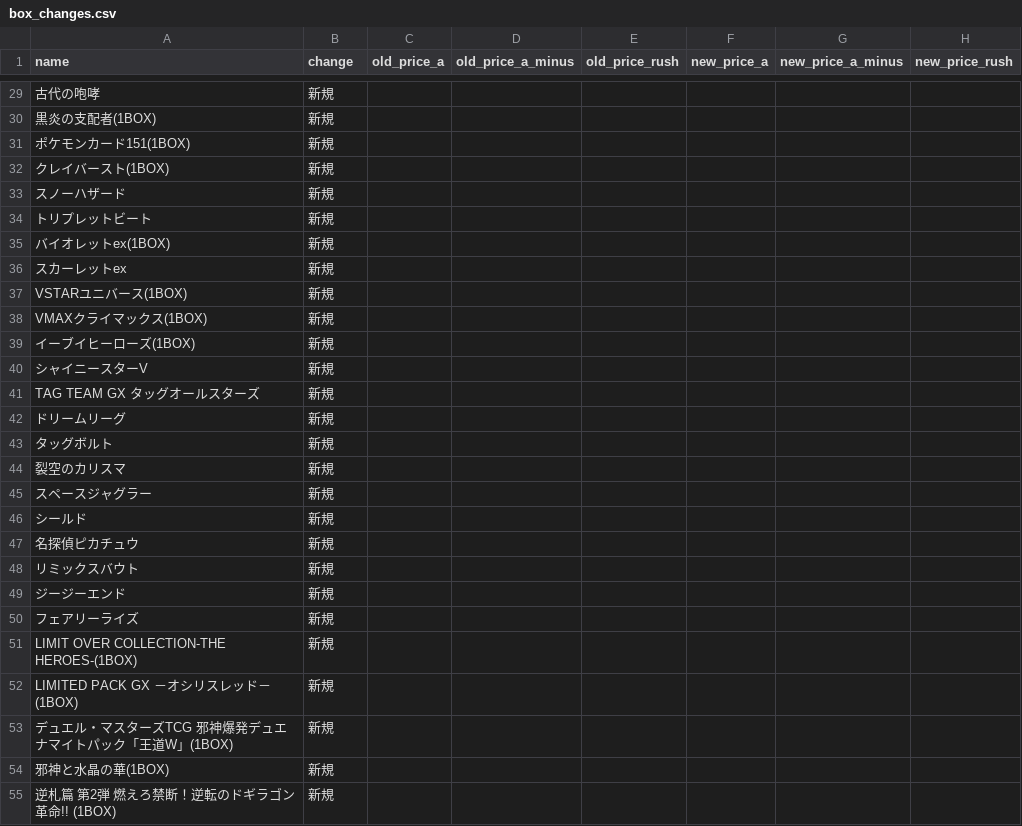
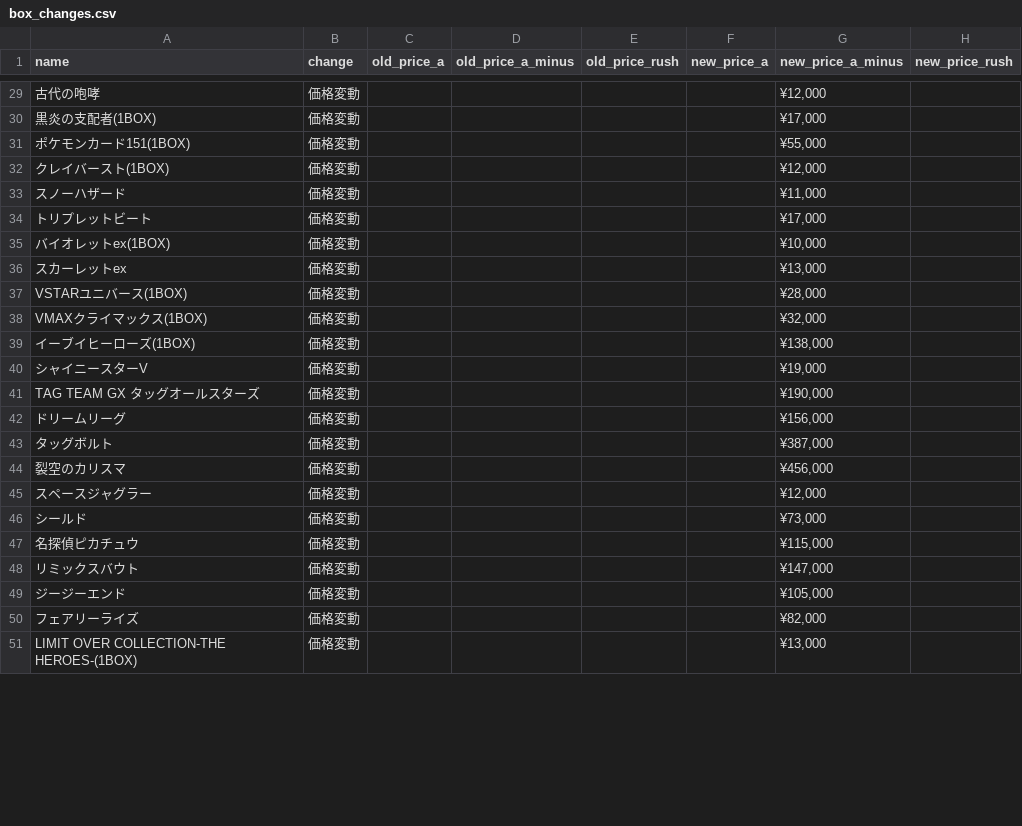
Before and after one commit to hegelgelda/tk-auto-program, a CSV file: data/box_changes.csv, drawn as a sheet; only a part is shown, gaps mark what is left out; removed rows and columns are numbered as before the commit, all else as after; the diff covers the shown part only; the diff names each change by its address in the sheet, - before the commit and + after, or states it on an @@ line.

```diff
--- a/data/box_changes.csv
+++ b/data/box_changes.csv
-B29:B51 (change): 新規
+B29:B51 (change): 価格変動
-G29 (new_price_a_minus): (empty)
+G29 (new_price_a_minus): ¥12,000
-G30 (new_price_a_minus): (empty)
+G30 (new_price_a_minus): ¥17,000
-G31 (new_price_a_minus): (empty)
+G31 (new_price_a_minus): ¥55,000
-G32 (new_price_a_minus): (empty)
+G32 (new_price_a_minus): ¥12,000
-G33 (new_price_a_minus): (empty)
+G33 (new_price_a_minus): ¥11,000
-G34 (new_price_a_minus): (empty)
+G34 (new_price_a_minus): ¥17,000
-G35 (new_price_a_minus): (empty)
+G35 (new_price_a_minus): ¥10,000
-G36 (new_price_a_minus): (empty)
+G36 (new_price_a_minus): ¥13,000
-G37 (new_price_a_minus): (empty)
+G37 (new_price_a_minus): ¥28,000
-G38 (new_price_a_minus): (empty)
+G38 (new_price_a_minus): ¥32,000
-G39 (new_price_a_minus): (empty)
+G39 (new_price_a_minus): ¥138,000
-G40 (new_price_a_minus): (empty)
+G40 (new_price_a_minus): ¥19,000
-G41 (new_price_a_minus): (empty)
+G41 (new_price_a_minus): ¥190,000
-G42 (new_price_a_minus): (empty)
+G42 (new_price_a_minus): ¥156,000
-G43 (new_price_a_minus): (empty)
+G43 (new_price_a_minus): ¥387,000
-G44 (new_price_a_minus): (empty)
+G44 (new_price_a_minus): ¥456,000
-G45 (new_price_a_minus): (empty)
+G45 (new_price_a_minus): ¥12,000
-G46 (new_price_a_minus): (empty)
+G46 (new_price_a_minus): ¥73,000
-G47 (new_price_a_minus): (empty)
+G47 (new_price_a_minus): ¥115,000
-G48 (new_price_a_minus): (empty)
+G48 (new_price_a_minus): ¥147,000
-G49 (new_price_a_minus): (empty)
+G49 (new_price_a_minus): ¥105,000
-G50 (new_price_a_minus): (empty)
+G50 (new_price_a_minus): ¥82,000
-G51 (new_price_a_minus): (empty)
+G51 (new_price_a_minus): ¥13,000
-row 52: LIMITED PACK GX －オシリスレッド－(1BOX) | 新規
-row 53: デュエル・マスターズTCG 邪神爆発デュエナマイトパック「王道W」(1BOX) | 新規
-row 54: 邪神と水晶の華(1BOX) | 新規
-row 55: 逆札篇 第2弾 燃えろ禁断！逆転のドギラゴン革命!! (1BOX) | 新規
```
Also changed, not shown: 10 added rows, 4 removed rows and 106 edited cells elsewhere in this file, data/box.csv, 2 other files.
